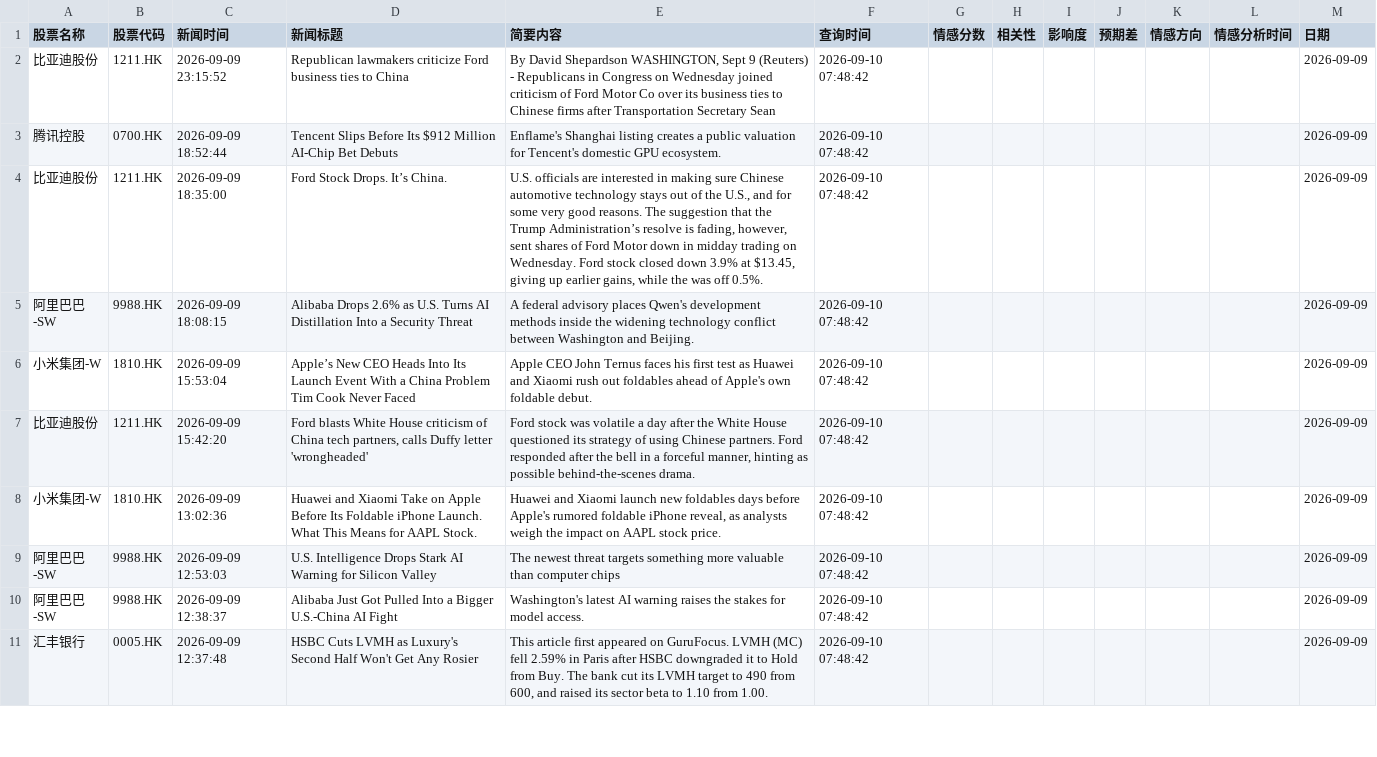
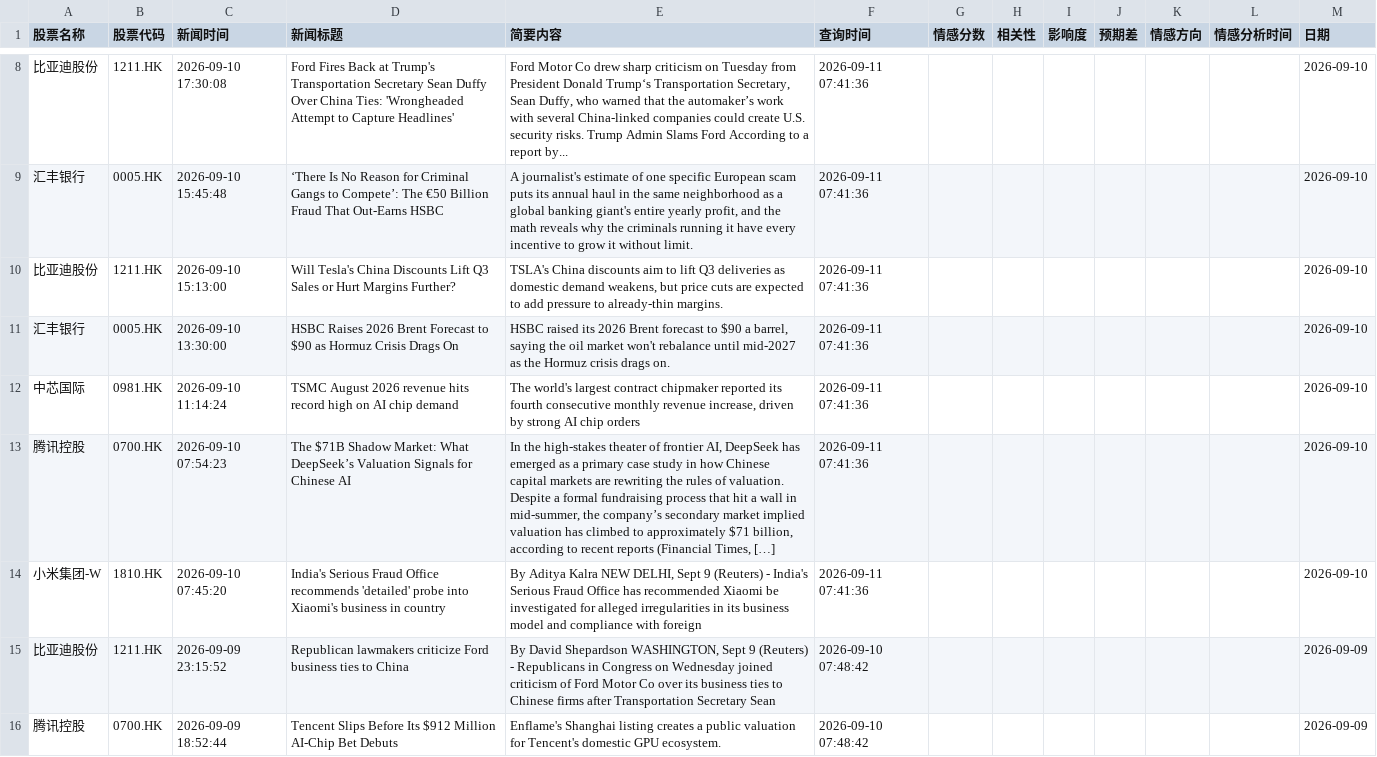
Before and after one commit to chankayxu/fortune, a CSV file: data/all_stock_news_records.csv, drawn as a sheet; only a part is shown, gaps mark what is left out; the shorter side is filled out with more unchanged rows; the diff covers the shown part only.

```diff
--- a/data/all_stock_news_records.csv
+++ b/data/all_stock_news_records.csv
@@ -2 +8,8 @@
+比亚迪股份,1211.HK,2026-09-10 17:30:08,Ford Fires Back at Trump's Transportation Secretary Sean Duffy Over China Ties: 'Wrongheaded Attempt to Capture Headlines',"Ford Motor Co drew sharp criticism on Tuesday from President Donald Trump‘s Transportation Secretary, Sean Duffy, who warned that the automaker’s work with several China-linked companies could create U.S. security risks. Trump Admin Slams Ford According to a report by...",2026-09-11 07:41:36,,,,,,,2026-09-10
+汇丰银行,0005.HK,2026-09-10 15:45:48,‘There Is No Reason for Criminal Gangs to Compete’: The €50 Billion Fraud That Out-Earns HSBC,"A journalist's estimate of one specific European scam puts its annual haul in the same neighborhood as a global banking giant's entire yearly profit, and the math reveals why the criminals running it have every incentive to grow it without limit.",2026-09-11 07:41:36,,,,,,,2026-09-10
+比亚迪股份,1211.HK,2026-09-10 15:13:00,Will Tesla's China Discounts Lift Q3 Sales or Hurt Margins Further?,"TSLA's China discounts aim to lift Q3 deliveries as domestic demand weakens, but price cuts are expected to add pressure to already-thin margins.",2026-09-11 07:41:36,,,,,,,2026-09-10
+汇丰银行,0005.HK,2026-09-10 13:30:00,HSBC Raises 2026 Brent Forecast to $90 as Hormuz Crisis Drags On,"HSBC raised its 2026 Brent forecast to $90 a barrel, saying the oil market won't rebalance until mid-2027 as the Hormuz crisis drags on.",2026-09-11 07:41:36,,,,,,,2026-09-10
+中芯国际,0981.HK,2026-09-10 11:14:24,TSMC August 2026 revenue hits record high on AI chip demand,"The world's largest contract chipmaker reported its fourth consecutive monthly revenue increase, driven by strong AI chip orders",2026-09-11 07:41:36,,,,,,,2026-09-10
+腾讯控股,0700.HK,2026-09-10 07:54:23,The $71B Shadow Market: What DeepSeek’s Valuation Signals for Chinese AI,"In the high-stakes theater of frontier AI, DeepSeek has emerged as a primary case study in how Chinese capital markets are rewriting the rules of valuation. Despite a formal fundraising process that hit a wall in mid-summer, the company’s secondary market implied valuation has climbed to approximately $71 billion, according to recent reports (Financial Times, […]",2026-09-11 07:41:36,,,,,,,2026-09-10
+小米集团-W,1810.HK,2026-09-10 07:45:20,India's Serious Fraud Office recommends 'detailed' probe into Xiaomi's business in country,"By Aditya Kalra NEW DELHI, Sept 9 (Reuters) - India's Serious Fraud Office has recommended Xiaomi be investigated for alleged irregularities in its business model and compliance with foreign",2026-09-11 07:41:36,,,,,,,2026-09-10
 比亚迪股份,1211.HK,2026-09-09 23:15:52,Republican lawmakers criticize Ford business ties to China,"By David Shepardson WASHINGTON, Sept 9 (Reuters) - Republicans in Congress on Wednesday joined criticism of Ford Motor Co over its business ties to Chinese firms after Transportation Secretary Sean",2026-09-10 07:48:42,,,,,,,2026-09-09
```
Also changed, not shown: 6 added rows and 76 moved rows elsewhere in this file.
